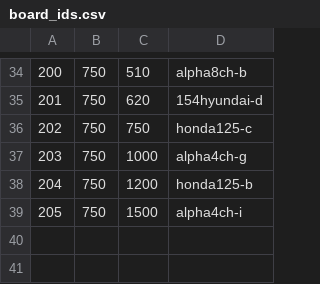
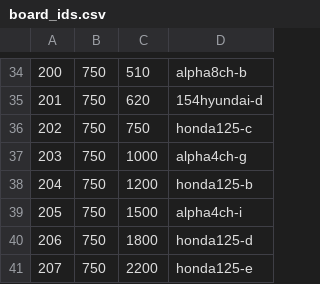
Before and after one commit to andreika-git/hellen-one, a CSV file: board_id/board_ids.csv, drawn as a sheet; only a part is shown, gaps mark what is left out.

Commit message:
honda d,e

```diff
--- a/board_id/board_ids.csv
+++ b/board_id/board_ids.csv
@@ -39 +39,3 @@
 "205","750","1500","alpha4ch-i"
+"206","750","1800","honda125-d"
+"207","750","2200","honda125-e"
```
Also changed, not shown: 1 other file.
